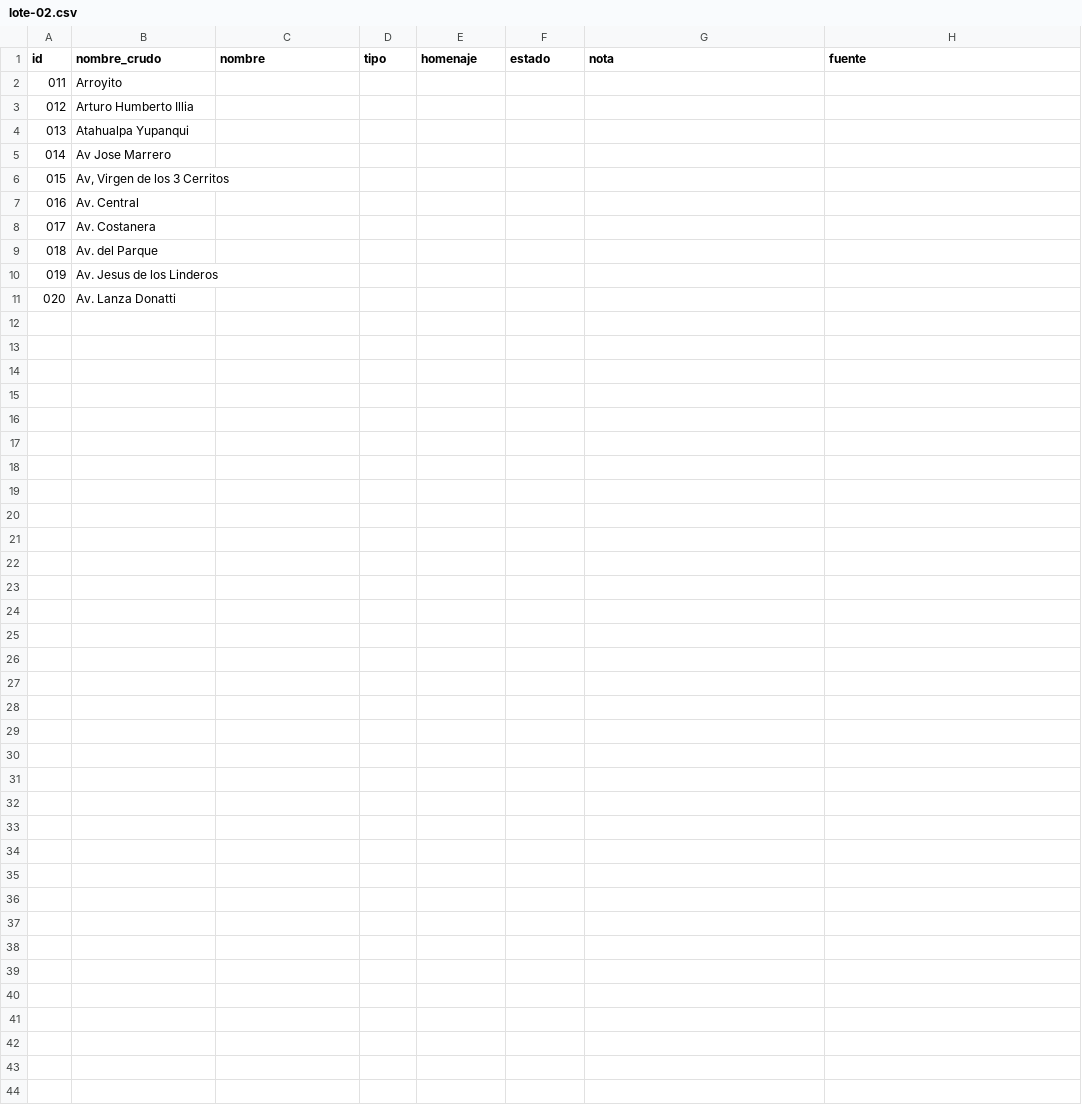
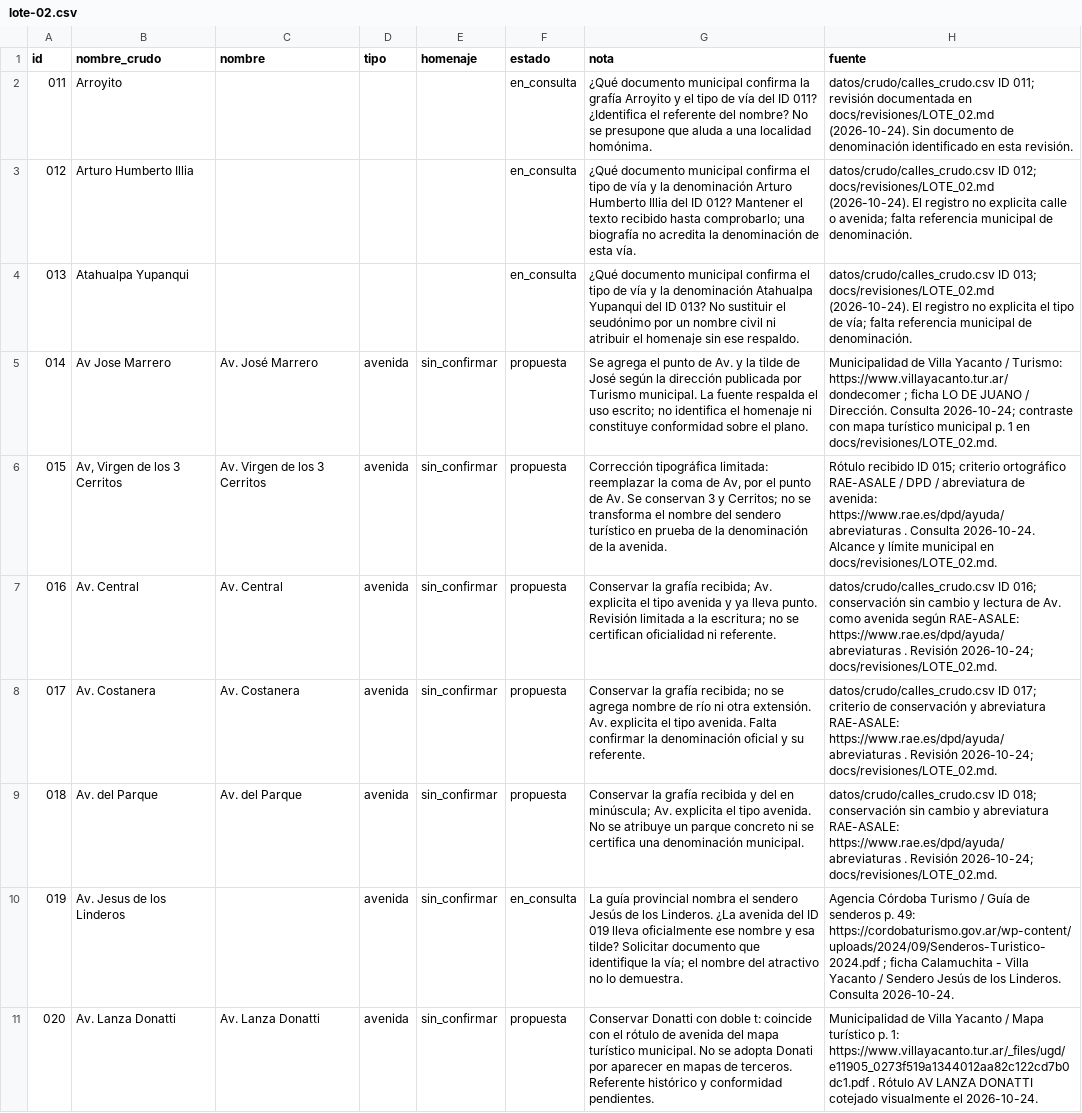
Before and after one commit to los-topos-cosmicos/callejero-yacanto, a CSV file: datos/lotes/lote-02.csv, drawn as a sheet.

Commit message:
Revisar lote 02 con fuentes y correcciones tipográficas acotadas

```diff
--- a/datos/lotes/lote-02.csv
+++ b/datos/lotes/lote-02.csv
@@ -1,11 +1,11 @@
 id,nombre_crudo,nombre,tipo,homenaje,estado,nota,fuente
-011,Arroyito,,,,,,
-012,Arturo Humberto Illia,,,,,,
-013,Atahualpa Yupanqui,,,,,,
-014,Av Jose Marrero,,,,,,
-015,"Av, Virgen de los 3 Cerritos",,,,,,
-016,Av. Central,,,,,,
-017,Av. Costanera,,,,,,
-018,Av. del Parque,,,,,,
-019,Av. Jesus de los Linderos,,,,,,
-020,Av. Lanza Donatti,,,,,,
+011,Arroyito,,,,en_consulta,¿Qué documento municipal confirma la grafía Arroyito y el tipo de vía del ID 011? ¿Identifica el referente del nombre? No se presupone que aluda a una localidad homónima.,datos/crudo/calles_crudo.csv ID 011; revisión documentada en docs/revisiones/LOTE_02.md (2026-10-24). Sin documento de denominación identificado en esta revisión.
+012,Arturo Humberto Illia,,,,en_consulta,¿Qué documento municipal confirma el tipo de vía y la denominación Arturo Humberto Illia del ID 012? Mantener el texto recibido hasta comprobarlo; una biografía no acredita la denominación de esta vía.,datos/crudo/calles_crudo.csv ID 012; docs/revisiones/LOTE_02.md (2026-10-24). El registro no explicita calle o avenida; falta referencia municipal de denominación.
+013,Atahualpa Yupanqui,,,,en_consulta,¿Qué documento municipal confirma el tipo de vía y la denominación Atahualpa Yupanqui del ID 013? No sustituir el seudónimo por un nombre civil ni atribuir el homenaje sin ese respaldo.,datos/crudo/calles_crudo.csv ID 013; docs/revisiones/LOTE_02.md (2026-10-24). El registro no explicita el tipo de vía; falta referencia municipal de denominación.
+014,Av Jose Marrero,Av. José Marrero,avenida,sin_confirmar,propuesta,Se agrega el punto de Av. y la tilde de José según la dirección publicada por Turismo municipal. La fuente respalda el uso escrito; no identifica el homenaje ni constituye conformidad sobre el plano.,Municipalidad de Villa Yacanto / Turismo: https://www.villayacanto.tur.ar/dondecomer ; ficha LO DE JUANO / Dirección. Consulta 2026-10-24; contraste con mapa turístico municipal p. 1 en docs/revisiones/LOTE_02.md.
+015,"Av, Virgen de los 3 Cerritos",Av. Virgen de los 3 Cerritos,avenida,sin_confirmar,propuesta,"Corrección tipográfica limitada: reemplazar la coma de Av, por el punto de Av. Se conservan 3 y Cerritos; no se transforma el nombre del sendero turístico en prueba de la denominación de la avenida.",Rótulo recibido ID 015; criterio ortográfico RAE-ASALE / DPD / abreviatura de avenida: https://www.rae.es/dpd/ayuda/abreviaturas . Consulta 2026-10-24. Alcance y límite municipal en docs/revisiones/LOTE_02.md.
+016,Av. Central,Av. Central,avenida,sin_confirmar,propuesta,Conservar la grafía recibida; Av. explicita el tipo avenida y ya lleva punto. Revisión limitada a la escritura; no se certifican oficialidad ni referente.,datos/crudo/calles_crudo.csv ID 016; conservación sin cambio y lectura de Av. como avenida según RAE-ASALE: https://www.rae.es/dpd/ayuda/abreviaturas . Revisión 2026-10-24; docs/revisiones/LOTE_02.md.
+017,Av. Costanera,Av. Costanera,avenida,sin_confirmar,propuesta,Conservar la grafía recibida; no se agrega nombre de río ni otra extensión. Av. explicita el tipo avenida. Falta confirmar la denominación oficial y su referente.,datos/crudo/calles_crudo.csv ID 017; criterio de conservación y abreviatura RAE-ASALE: https://www.rae.es/dpd/ayuda/abreviaturas . Revisión 2026-10-24; docs/revisiones/LOTE_02.md.
+018,Av. del Parque,Av. del Parque,avenida,sin_confirmar,propuesta,Conservar la grafía recibida y del en minúscula; Av. explicita el tipo avenida. No se atribuye un parque concreto ni se certifica una denominación municipal.,datos/crudo/calles_crudo.csv ID 018; conservación sin cambio y abreviatura RAE-ASALE: https://www.rae.es/dpd/ayuda/abreviaturas . Revisión 2026-10-24; docs/revisiones/LOTE_02.md.
+019,Av. Jesus de los Linderos,,avenida,sin_confirmar,en_consulta,La guía provincial nombra el sendero Jesús de los Linderos. ¿La avenida del ID 019 lleva oficialmente ese nombre y esa tilde? Solicitar documento que identifique la vía; el nombre del atractivo no lo demuestra.,Agencia Córdoba Turismo / Guía de senderos p. 49: https://cordobaturismo.gov.ar/wp-content/uploads/2024/09/Senderos-Turistico-2024.pdf ; ficha Calamuchita - Villa Yacanto / Sendero Jesús de los Linderos. Consulta 2026-10-24.
+020,Av. Lanza Donatti,Av. Lanza Donatti,avenida,sin_confirmar,propuesta,Conservar Donatti con doble t: coincide con el rótulo de avenida del mapa turístico municipal. No se adopta Donati por aparecer en mapas de terceros. Referente histórico y conformidad pendientes.,Municipalidad de Villa Yacanto / Mapa turístico p. 1: https://www.villayacanto.tur.ar/_files/ugd/e11905_0273f519a1344012aa82c122cd7b0dc1.pdf . Rótulo AV LANZA DONATTI cotejado visualmente el 2026-10-24.
```
Also changed, not shown: 2 other files.
